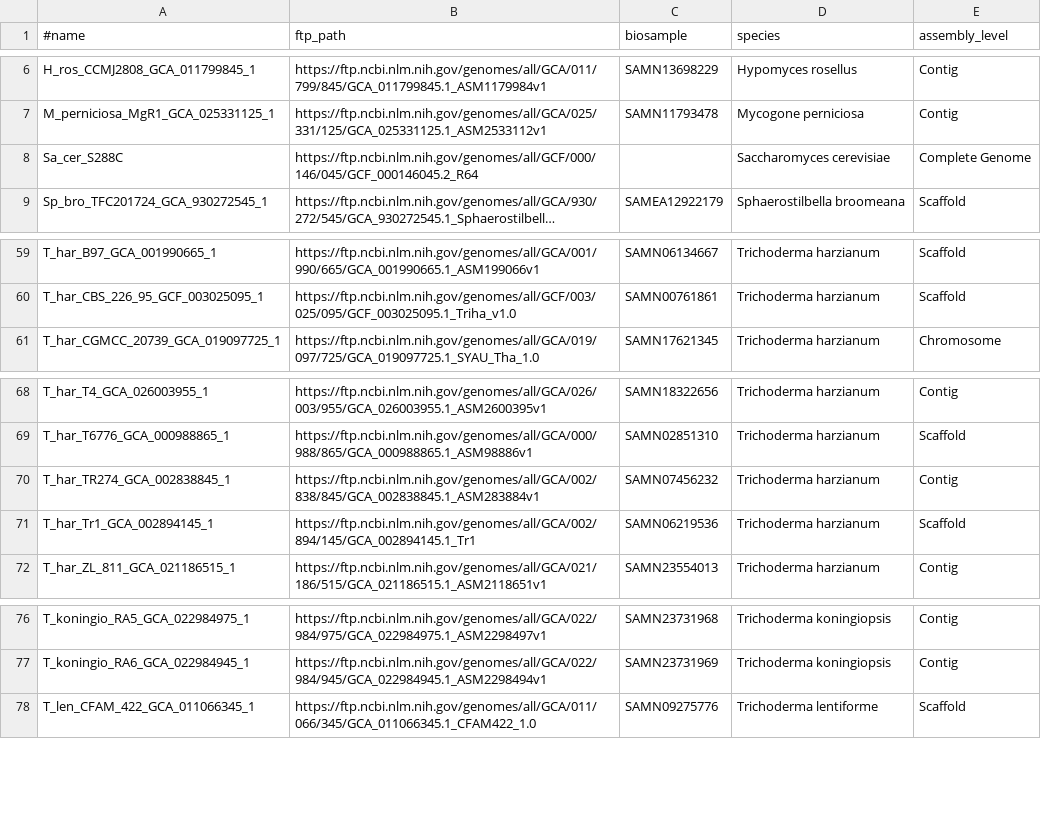
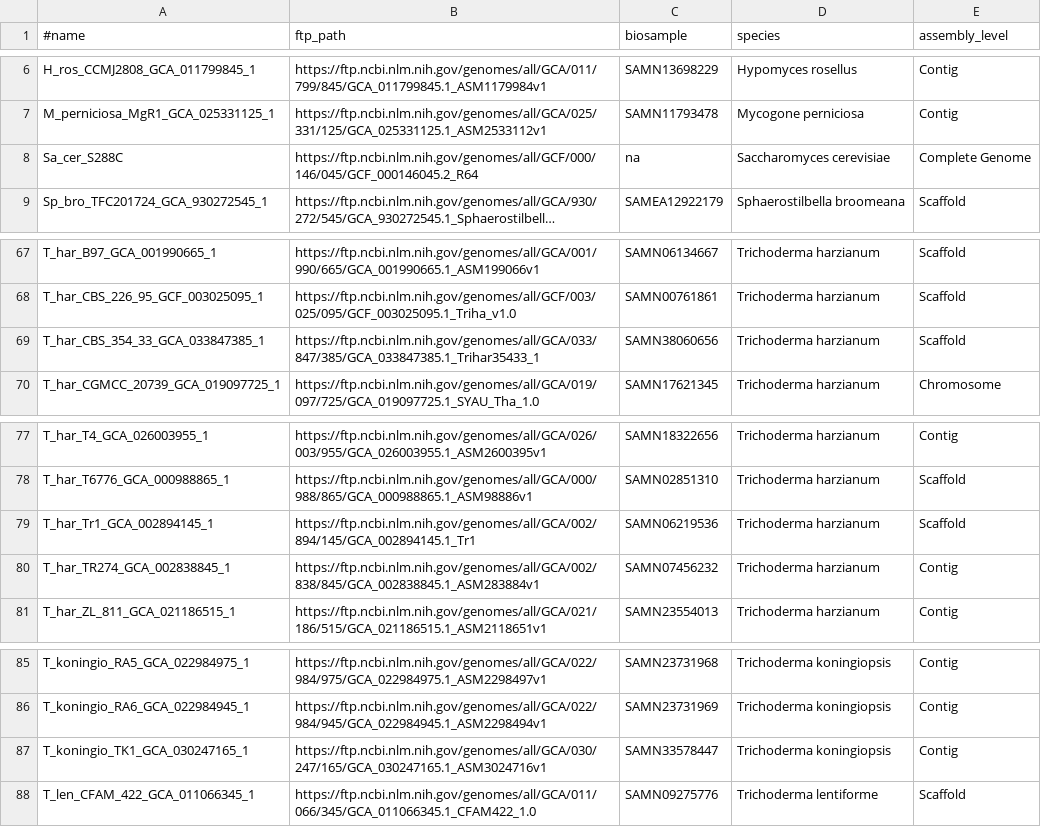
Before and after one commit to wang-q/genomes, a TSV file: assembly/Trichoderma.assembly.tsv, drawn as a sheet; only a part is shown, gaps mark what is left out; long unchanged cells end in …; the diff covers the shown part only; the diff names each change by its address in the sheet, - before the commit and + after, or states it on an @@ line.

```diff
--- a/assembly/Trichoderma.assembly.tsv
+++ b/assembly/Trichoderma.assembly.tsv
-C8 (biosample): (empty)
+C8 (biosample): na
+row 69: T_har_CBS_354_33_GCA_033847385_1 | https://ftp.ncbi.nlm.nih.gov/genomes/all/GCA/033/847/385/GCA_033847385.1_Trihar35433_1 | SAMN38060656 | Trichoderma harzianum | Scaffold
@@ row 71 moved to row 79: T_har_Tr1_GCA_002894145_1 @@
+row 87: T_koningio_TK1_GCA_030247165_1 | https://ftp.ncbi.nlm.nih.gov/genomes/all/GCA/030/247/165/GCA_030247165.1_ASM3024716v1 | SAMN33578447 | Trichoderma koningiopsis | Contig
```
Also changed, not shown: 15 added rows, 2 removed rows, 1 moved row and 1 edited cell elsewhere in this file, 2 other files.
